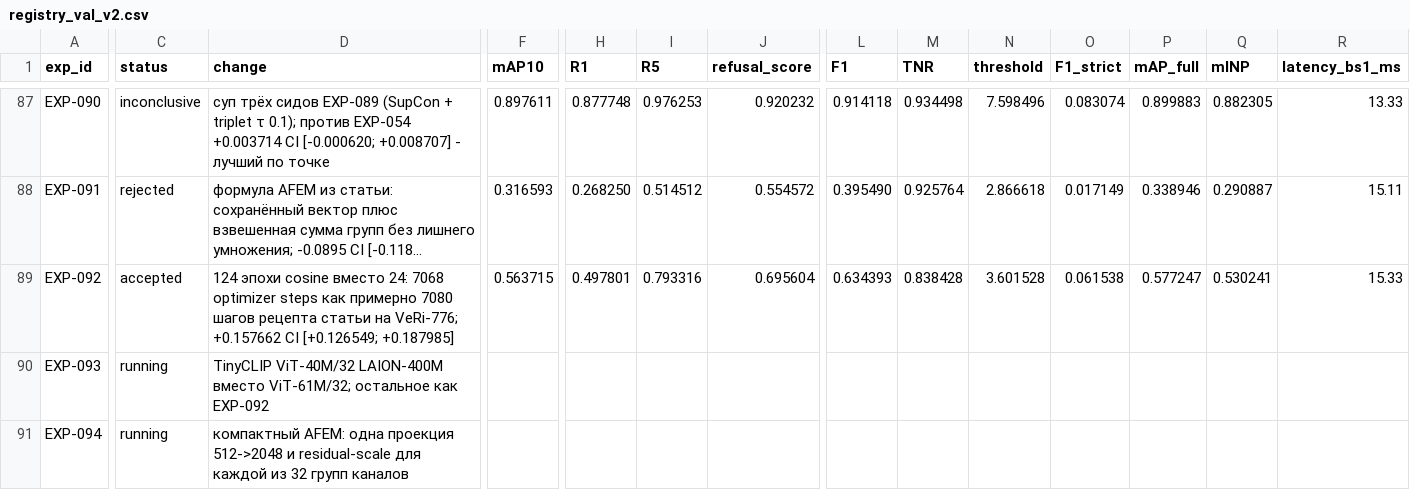
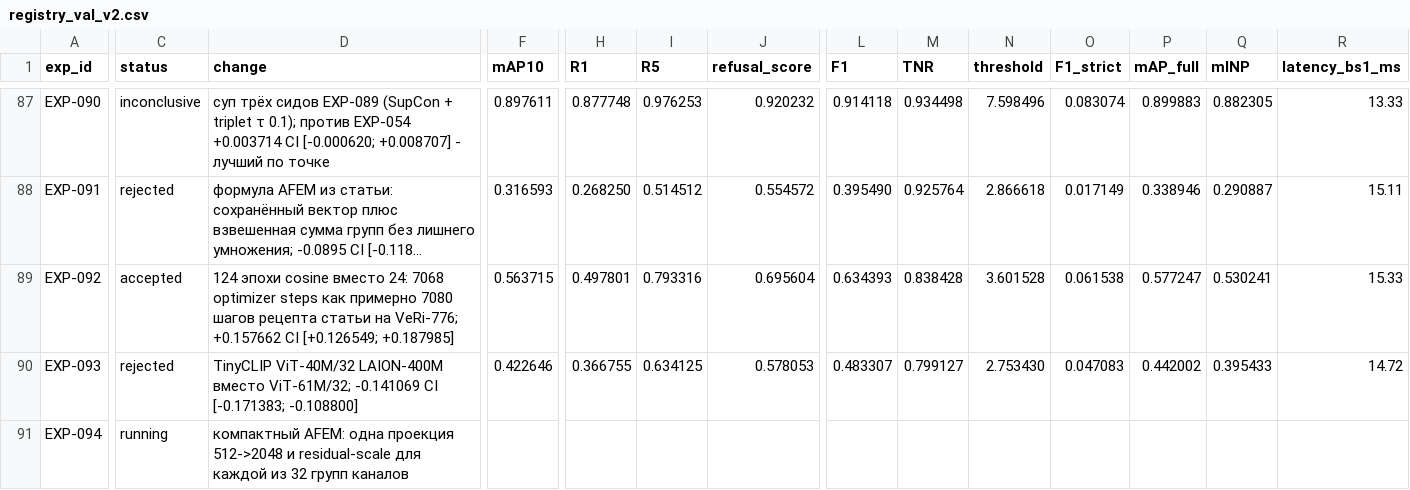
Before and after one commit to chrizantona/yslfalcon, a CSV file: experiments/registry_val_v2.csv, drawn as a sheet; only a part is shown, gaps mark what is left out; long unchanged cells end in …; the diff covers the shown part only; the diff names each change by its address in the sheet, - before the commit and + after, or states it on an @@ line.

```diff
--- a/experiments/registry_val_v2.csv
+++ b/experiments/registry_val_v2.csv
-C90 (status): running
+C90 (status): rejected
-D90 (change): …вместо ViT-61M/32; остальное как EXP-092
+D90 (change): …вместо ViT-61M/32; -0.141069 CI [-0.171383; -0.108800]
-F90 (mAP10): (empty)
+F90 (mAP10): 0.422646
-H90 (R1): (empty)
+H90 (R1): 0.366755
-I90 (R5): (empty)
+I90 (R5): 0.634125
-J90 (refusal_score): (empty)
+J90 (refusal_score): 0.578053
-L90 (F1): (empty)
+L90 (F1): 0.483307
-M90 (TNR): (empty)
+M90 (TNR): 0.799127
-N90 (threshold): (empty)
+N90 (threshold): 2.753430
-O90 (F1_strict): (empty)
+O90 (F1_strict): 0.047083
-P90 (mAP_full): (empty)
+P90 (mAP_full): 0.442002
-Q90 (mINP): (empty)
+Q90 (mINP): 0.395433
-R90 (latency_bs1_ms): (empty)
+R90 (latency_bs1_ms): 14.72
```
Also changed, not shown: 3 edited cells elsewhere in this file, 3 other files.
